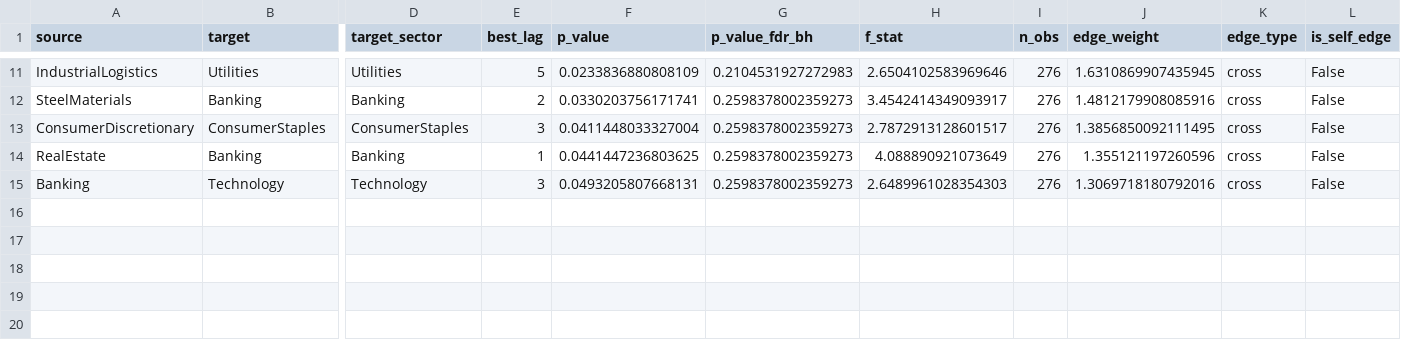
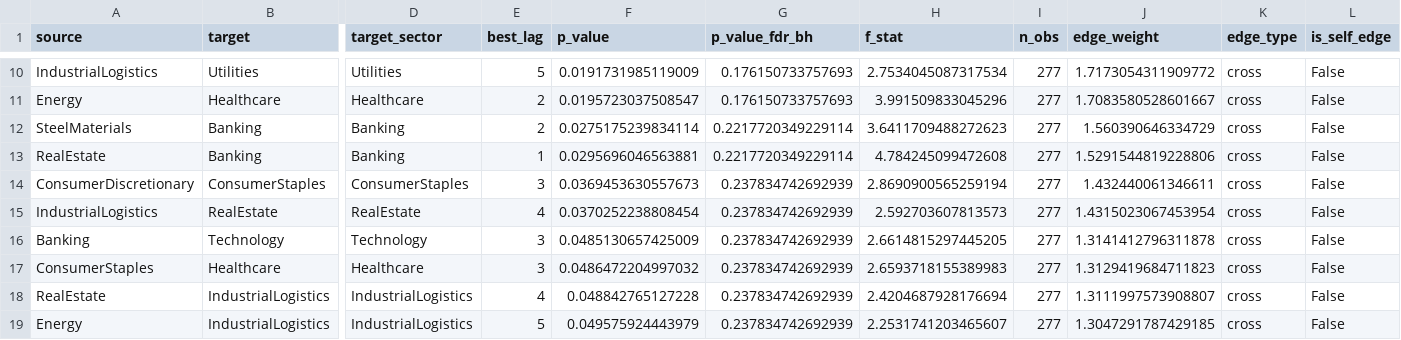
Before and after one commit to doanminhhieu14052005-sketch/News-driven-stock, a CSV file: data/processed/network_edges_raw.csv, drawn as a sheet; only a part is shown, gaps mark what is left out; removed rows and columns are numbered as before the commit, all else as after; rows hold the shown columns only; the diff covers the shown part only; the diff names each change by its address in the sheet, - before the commit and + after, or states it on an @@ line.

```diff
--- a/data/processed/network_edges_raw.csv
+++ b/data/processed/network_edges_raw.csv
-F10 (p_value): 0.0233836880808109
+F10 (p_value): 0.0191731985119009
-G10 (p_value_fdr_bh): 0.2104531927272983
+G10 (p_value_fdr_bh): 0.176150733757693
-H10 (f_stat): 2.6504102583969646
+H10 (f_stat): 2.7534045087317534
-I10 (n_obs): 276
+I10 (n_obs): 277
-J10 (edge_weight): 1.6310869907435945
+J10 (edge_weight): 1.7173054311909772
+row 11: Energy | Healthcare | Healthcare | 2 | 0.0195723037508547 | 0.176150733757693 | 3.991509833045296 | 277 | 1.7083580528601667 | cross | False
-F12 (p_value): 0.0330203756171741
+F12 (p_value): 0.0275175239834114
-G12 (p_value_fdr_bh): 0.2598378002359273
+G12 (p_value_fdr_bh): 0.2217720349229114
-H12 (f_stat): 3.4542414349093917
+H12 (f_stat): 3.6411709488272623
-I12 (n_obs): 276
+I12 (n_obs): 277
-J12 (edge_weight): 1.4812179908085916
+J12 (edge_weight): 1.560390646334729
-row 13: ConsumerDiscretionary | ConsumerStaples | ConsumerStaples | 3 | 0.0411448033327004 | 0.2598378002359273 | 2.7872913128601517 | 276 | 1.3856850092111495 | cross | False
-F13 (p_value): 0.0441447236803625
+F13 (p_value): 0.0295696046563881
-G13 (p_value_fdr_bh): 0.2598378002359273
+G13 (p_value_fdr_bh): 0.2217720349229114
-H13 (f_stat): 4.088890921073649
+H13 (f_stat): 4.784245099472608
-I13 (n_obs): 276
+I13 (n_obs): 277
-J13 (edge_weight): 1.355121197260596
+J13 (edge_weight): 1.5291544819228806
+row 14: ConsumerDiscretionary | ConsumerStaples | ConsumerStaples | 3 | 0.0369453630557673 | 0.237834742692939 | 2.8690900565259194 | 277 | 1.432440061346611 | cross | False
+row 15: IndustrialLogistics | RealEstate | RealEstate | 4 | 0.0370252238808454 | 0.237834742692939 | 2.592703607813573 | 277 | 1.4315023067453954 | cross | False
-F16 (p_value): 0.0493205807668131
+F16 (p_value): 0.0485130657425009
-G16 (p_value_fdr_bh): 0.2598378002359273
+G16 (p_value_fdr_bh): 0.237834742692939
-H16 (f_stat): 2.6489961028354303
+H16 (f_stat): 2.6614815297445205
-I16 (n_obs): 276
+I16 (n_obs): 277
-J16 (edge_weight): 1.3069718180792016
+J16 (edge_weight): 1.3141412796311878
+row 17: ConsumerStaples | Healthcare | Healthcare | 3 | 0.0486472204997032 | 0.237834742692939 | 2.6593718155389983 | 277 | 1.3129419684711823 | cross | False
+row 18: RealEstate | IndustrialLogistics | IndustrialLogistics | 4 | 0.048842765127228 | 0.237834742692939 | 2.4204687928176694 | 277 | 1.3111997573908807 | cross | False
+row 19: Energy | IndustrialLogistics | IndustrialLogistics | 5 | 0.049575924443979 | 0.237834742692939 | 2.2531741203465607 | 277 | 1.3047291787429185 | cross | False
```
Also changed, not shown: 1 added row, 2 removed rows and 35 edited cells elsewhere in this file, VNStock/data/processed/daily_sector_price_long.csv, VNStock/data/processed/daily_sector_price_wide.csv, 19 other files.
